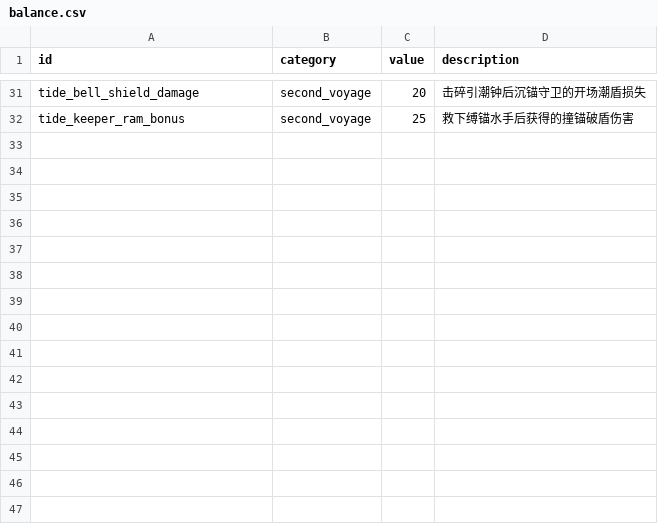
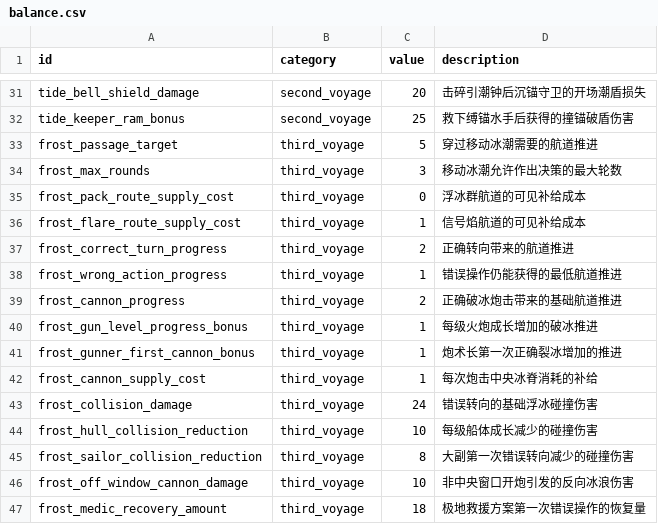
Before and after one commit to LuckyLee07/PirateExplore, a CSV file: design/v2/data/balance.csv, drawn as a sheet; only a part is shown, gaps mark what is left out.

```diff
--- a/design/v2/data/balance.csv
+++ b/design/v2/data/balance.csv
@@ -32 +32,16 @@ tide_bell_shield_damage,second_voyage,20,击碎引潮钟后沉锚守卫的开场
 tide_keeper_ram_bonus,second_voyage,25,救下缚锚水手后获得的撞锚破盾伤害
+frost_passage_target,third_voyage,5,穿过移动冰潮需要的航道推进
+frost_max_rounds,third_voyage,3,移动冰潮允许作出决策的最大轮数
+frost_pack_route_supply_cost,third_voyage,0,浮冰群航道的可见补给成本
+frost_flare_route_supply_cost,third_voyage,1,信号焰航道的可见补给成本
+frost_correct_turn_progress,third_voyage,2,正确转向带来的航道推进
+frost_wrong_action_progress,third_voyage,1,错误操作仍能获得的最低航道推进
+frost_cannon_progress,third_voyage,2,正确破冰炮击带来的基础航道推进
+frost_gun_level_progress_bonus,third_voyage,1,每级火炮成长增加的破冰推进
+frost_gunner_first_cannon_bonus,third_voyage,1,炮术长第一次正确裂冰增加的推进
+frost_cannon_supply_cost,third_voyage,1,每次炮击中央冰脊消耗的补给
+frost_collision_damage,third_voyage,24,错误转向的基础浮冰碰撞伤害
+frost_hull_collision_reduction,third_voyage,10,每级船体成长减少的碰撞伤害
+frost_sailor_collision_reduction,third_voyage,8,大副第一次错误转向减少的碰撞伤害
+frost_off_window_cannon_damage,third_voyage,10,非中央窗口开炮引发的反向冰浪伤害
+frost_medic_recovery_amount,third_voyage,18,极地救援方案第一次错误操作的恢复量
```
Also changed, not shown: design/v2/data/dialogue.csv, design/v2/data/event.csv, 32 other files.
